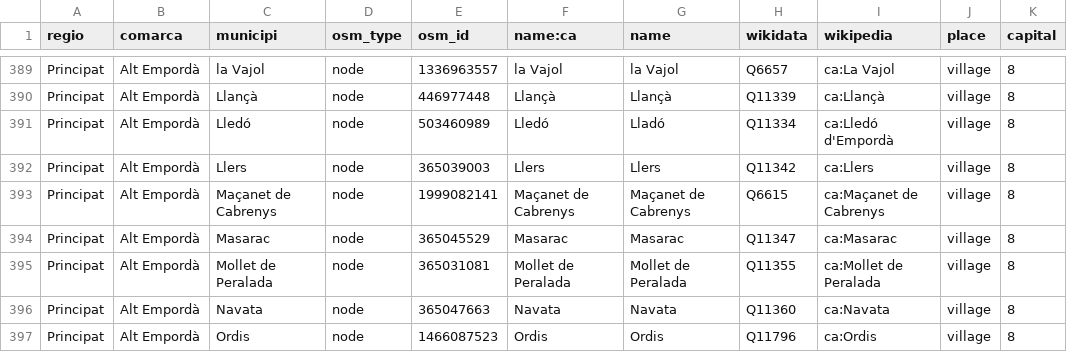
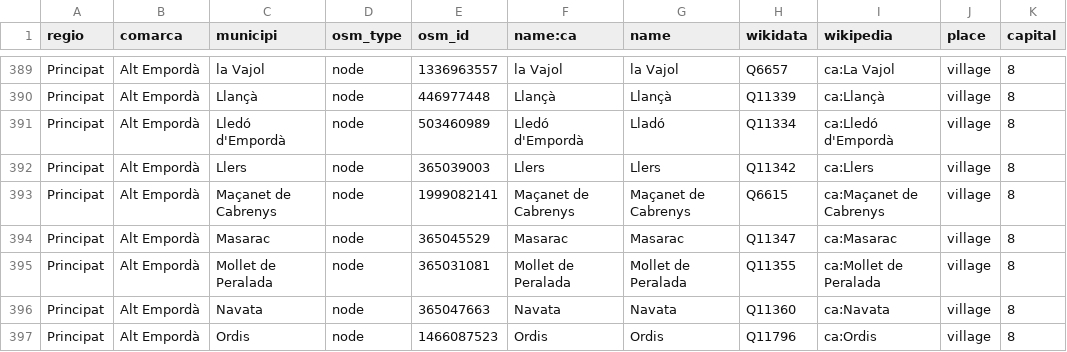
Before and after one commit to OSM-Catalan/monitorOSM, a TSV file: data-raw/loc_admin_centre_municipis.tsv, drawn as a sheet; only a part is shown, gaps mark what is left out; the diff names each change by its address in the sheet, - before the commit and + after, or states it on an @@ line.

Commit message:
Nom en català a Lledó d'Empordà i alt_name = Lledó

```diff
--- a/data-raw/loc_admin_centre_municipis.tsv
+++ b/data-raw/loc_admin_centre_municipis.tsv
-C391 (municipi): Lledó
+C391 (municipi): Lledó d'Empordà
-F391 (name:ca): Lledó
+F391 (name:ca): Lledó d'Empordà
```
Also changed, not shown: data-raw/municipis.tsv, 2 other files.
